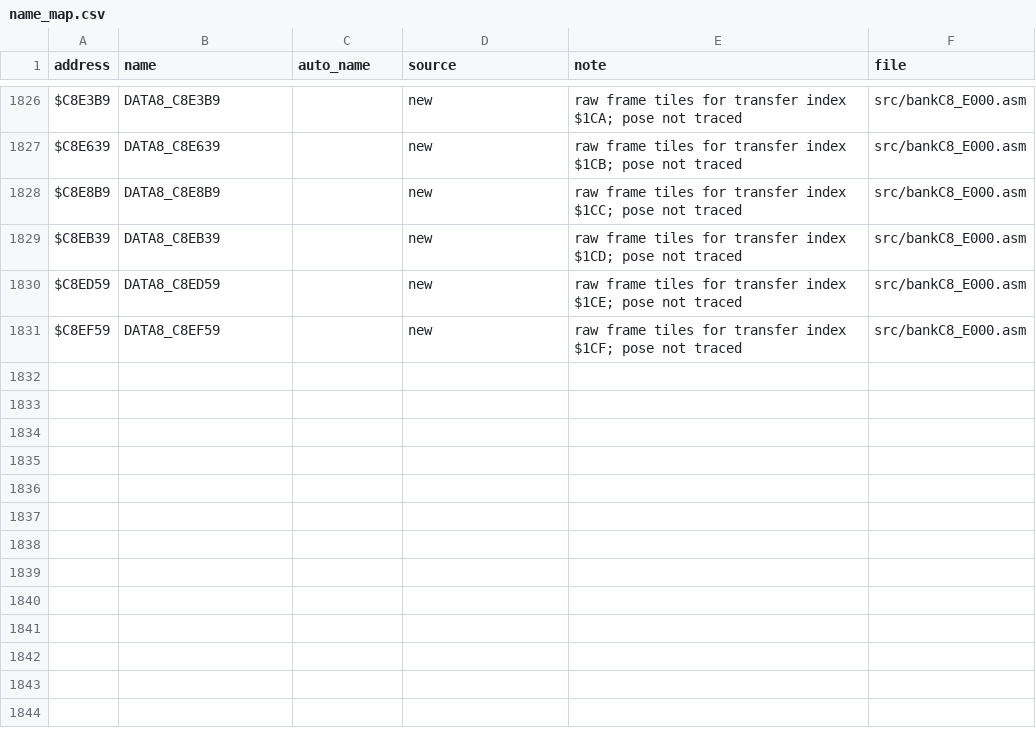
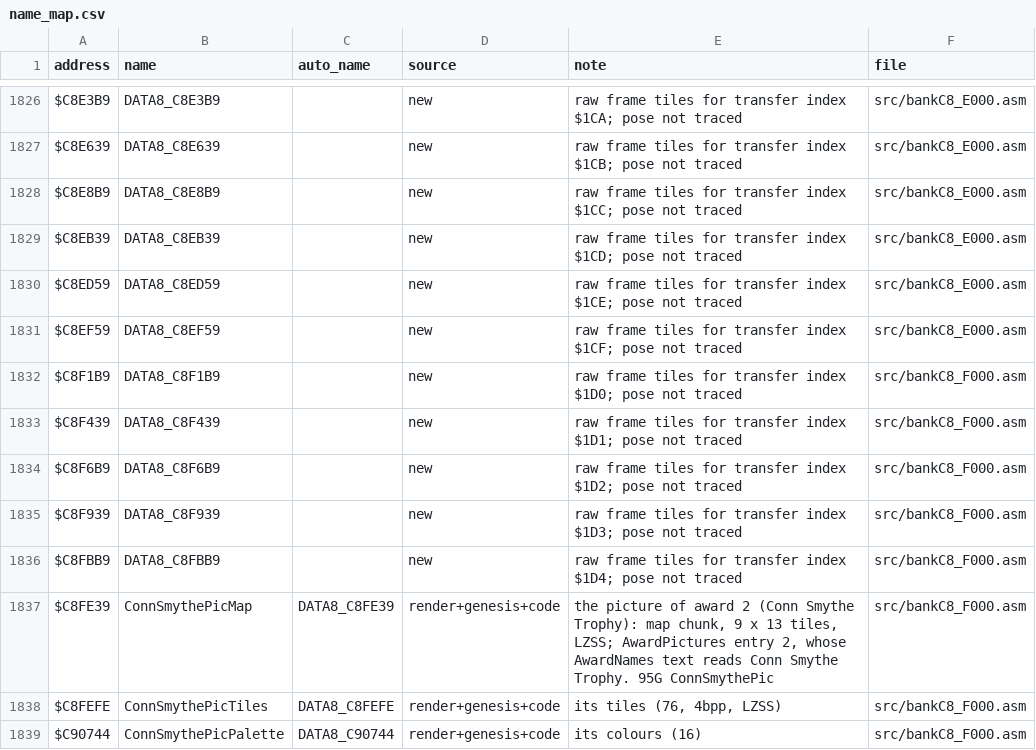
Before and after one commit to abdulahmad/NHL95SNES, a CSV file: docs/name_map.csv, drawn as a sheet; only a part is shown, gaps mark what is left out; the diff names each change by its address in the sheet, - before the commit and + after, or states it on an @@ line.

```diff
--- a/docs/name_map.csv
+++ b/docs/name_map.csv
+row 1832: $C8F1B9 | DATA8_C8F1B9 |  | new | raw frame tiles for transfer index $1D0; pose not traced | src/bankC8_F000.asm
+row 1833: $C8F439 | DATA8_C8F439 |  | new | raw frame tiles for transfer index $1D1; pose not traced | src/bankC8_F000.asm
+row 1834: $C8F6B9 | DATA8_C8F6B9 |  | new | raw frame tiles for transfer index $1D2; pose not traced | src/bankC8_F000.asm
+row 1835: $C8F939 | DATA8_C8F939 |  | new | raw frame tiles for transfer index $1D3; pose not traced | src/bankC8_F000.asm
+row 1836: $C8FBB9 | DATA8_C8FBB9 |  | new | raw frame tiles for transfer index $1D4; pose not traced | src/bankC8_F000.asm
+row 1837: $C8FE39 | ConnSmythePicMap | DATA8_C8FE39 | render+genesis+code | the picture of award 2 (Conn Smythe Trophy): map chunk, 9 x 13 tiles, LZSS; AwardPictures entry 2, whose AwardNames text reads Conn Smythe Trophy. 95G ConnSmythePic | src/bankC8_F000.asm
+row 1838: $C8FEFE | ConnSmythePicTiles | DATA8_C8FEFE | render+genesis+code | its tiles (76, 4bpp, LZSS) | src/bankC8_F000.asm
+row 1839: $C90744 | ConnSmythePicPalette | DATA8_C90744 | render+genesis+code | its colours (16) | src/bankC8_F000.asm
```
Also changed, not shown: 8 other files.
